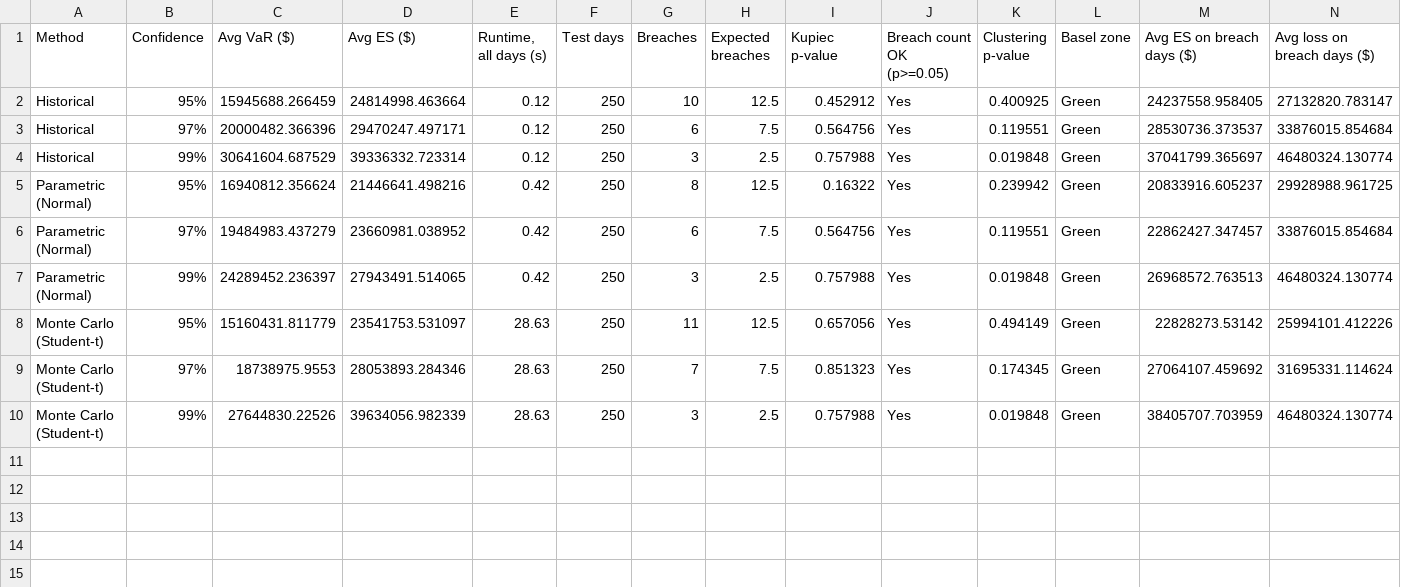
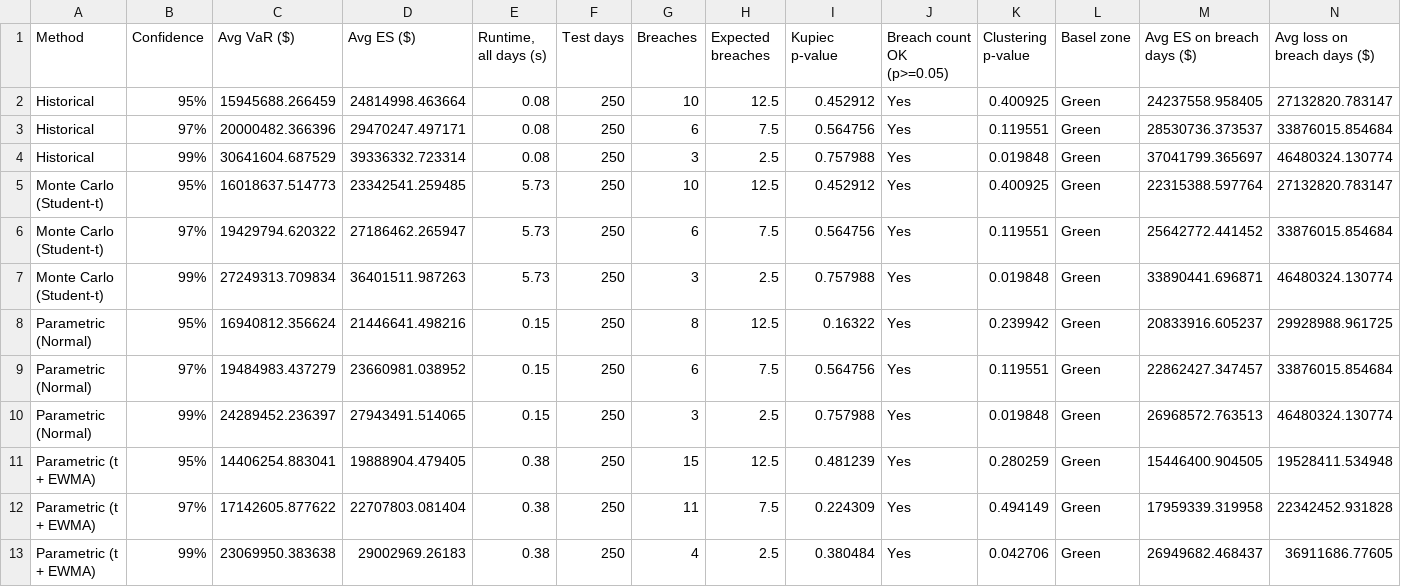
Before and after one commit to archita-python-dev/var-es-backtest, a CSV file: outputs/equal/summary.csv, drawn as a sheet; only a part is shown; removed rows and columns are numbered as before the commit, all else as after; rows hold the shown columns only; the diff names each change by its address in the sheet, - before the commit and + after, or states it on an @@ line.

```diff
--- a/outputs/equal/summary.csv
+++ b/outputs/equal/summary.csv
-E2:E4 (Runtime, all days (s)): 0.12
+E2:E4 (Runtime, all days (s)): 0.08
+row 5: Monte Carlo (Student-t) | 95% | 16018637.514773 | 23342541.259485 | 5.73 | 250 | 10 | 12.5 | 0.452912 | Yes | 0.400925 | Green | 22315388.597764 | 27132820.783147
+row 6: Monte Carlo (Student-t) | 97% | 19429794.620322 | 27186462.265947 | 5.73 | 250 | 6 | 7.5 | 0.564756 | Yes | 0.119551 | Green | 25642772.441452 | 33876015.854684
+row 7: Monte Carlo (Student-t) | 99% | 27249313.709834 | 36401511.987263 | 5.73 | 250 | 3 | 2.5 | 0.757988 | Yes | 0.019848 | Green | 33890441.696871 | 46480324.130774
-E8:E10 (Runtime, all days (s)): 0.42
+E8:E10 (Runtime, all days (s)): 0.15
-row 8: Monte Carlo (Student-t) | 95% | 15160431.811779 | 23541753.531097 | 28.63 | 250 | 11 | 12.5 | 0.657056 | Yes | 0.494149 | Green | 22828273.53142 | 25994101.412226
-row 9: Monte Carlo (Student-t) | 97% | 18738975.9553 | 28053893.284346 | 28.63 | 250 | 7 | 7.5 | 0.851323 | Yes | 0.174345 | Green | 27064107.459692 | 31695331.114624
-row 10: Monte Carlo (Student-t) | 99% | 27644830.22526 | 39634056.982339 | 28.63 | 250 | 3 | 2.5 | 0.757988 | Yes | 0.019848 | Green | 38405707.703959 | 46480324.130774
+row 11: Parametric (t + EWMA) | 95% | 14406254.883041 | 19888904.479405 | 0.38 | 250 | 15 | 12.5 | 0.481239 | Yes | 0.280259 | Green | 15446400.904505 | 19528411.534948
+row 12: Parametric (t + EWMA) | 97% | 17142605.877622 | 22707803.081404 | 0.38 | 250 | 11 | 7.5 | 0.224309 | Yes | 0.494149 | Green | 17959339.319958 | 22342452.931828
+row 13: Parametric (t + EWMA) | 99% | 23069950.383638 | 29002969.26183 | 0.38 | 250 | 4 | 2.5 | 0.380484 | Yes | 0.042706 | Green | 26949682.468437 | 36911686.77605
```
Also changed, not shown: outputs/equal/exceptions.csv, outputs/equal/monthly_breaches.csv, 35 other files.
